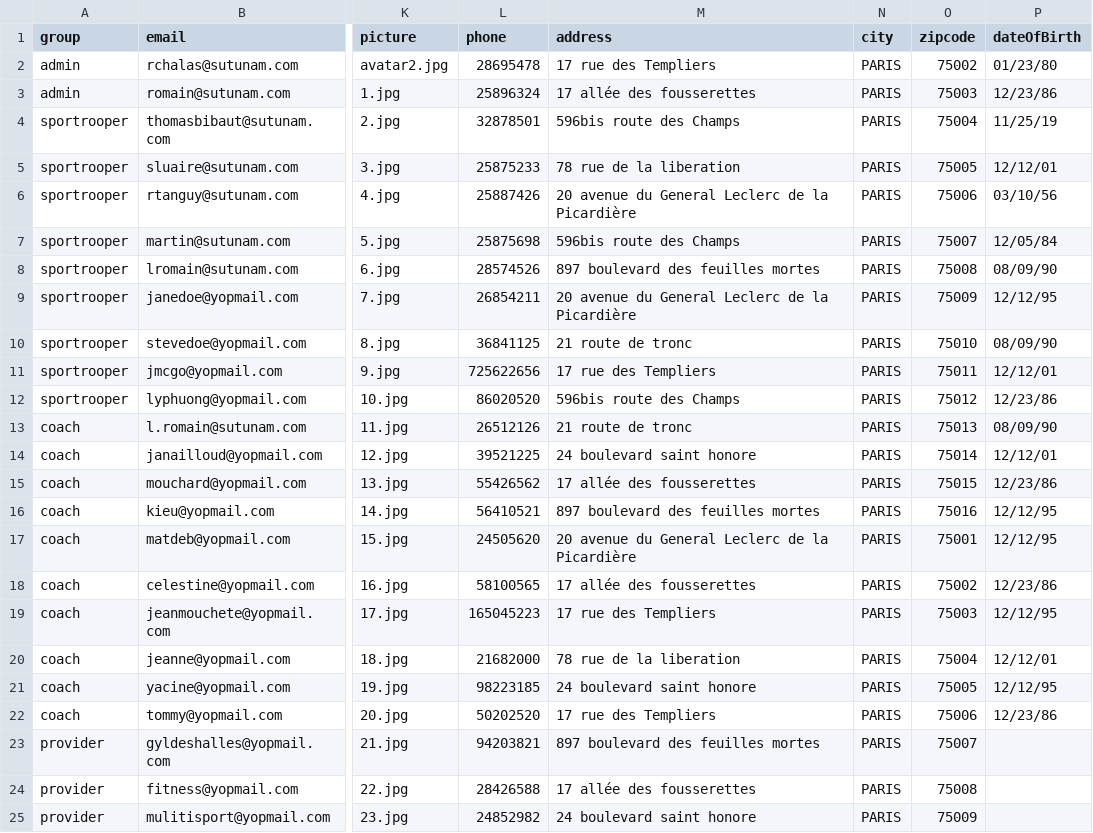
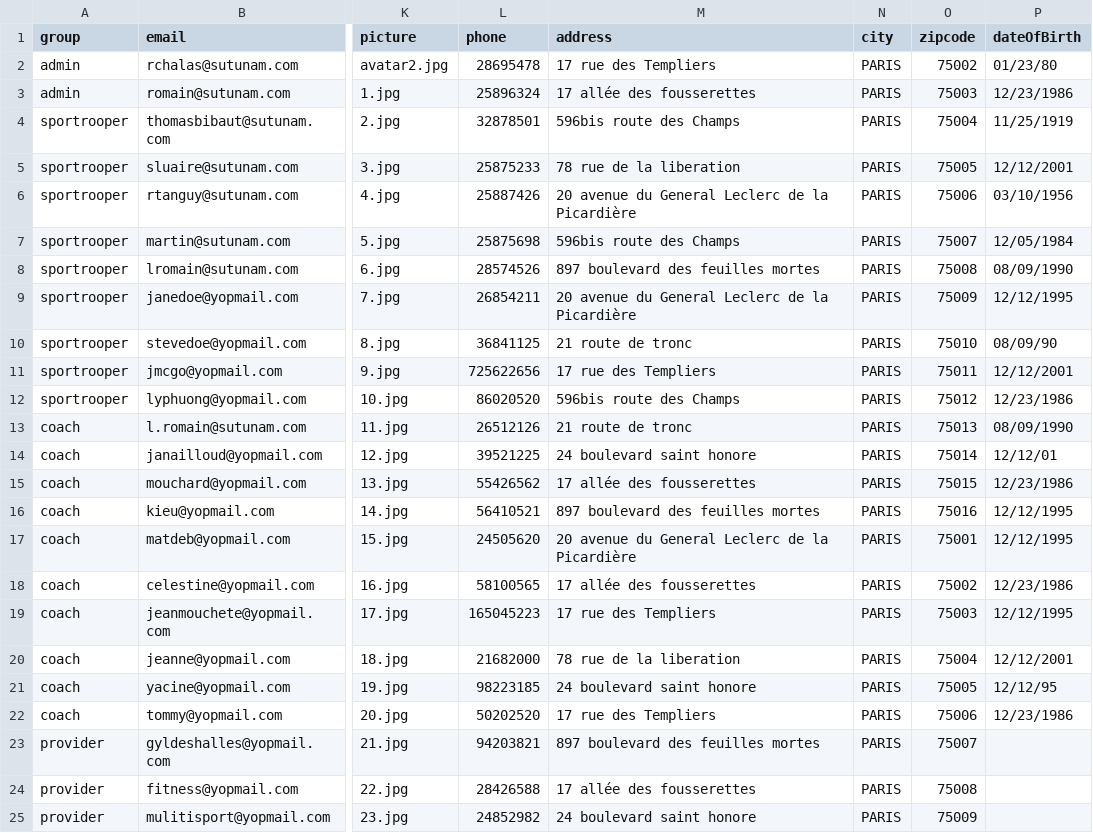
Before and after one commit to chalasr/symfony-jwt-sandbox, a CSV file: src/App/UserBundle/Resources/public/users.csv, drawn as a sheet; only a part is shown, gaps mark what is left out; the diff names each change by its address in the sheet, - before the commit and + after, or states it on an @@ line.

```diff
--- a/src/App/UserBundle/Resources/public/users.csv
+++ b/src/App/UserBundle/Resources/public/users.csv
-P3 (dateOfBirth): 12/23/86
+P3 (dateOfBirth): 12/23/1986
-P4 (dateOfBirth): 11/25/19
+P4 (dateOfBirth): 11/25/1919
-P5 (dateOfBirth): 12/12/01
+P5 (dateOfBirth): 12/12/2001
-P6 (dateOfBirth): 03/10/56
+P6 (dateOfBirth): 03/10/1956
-P7 (dateOfBirth): 12/05/84
+P7 (dateOfBirth): 12/05/1984
-P8 (dateOfBirth): 08/09/90
+P8 (dateOfBirth): 08/09/1990
-P9 (dateOfBirth): 12/12/95
+P9 (dateOfBirth): 12/12/1995
-P11 (dateOfBirth): 12/12/01
+P11 (dateOfBirth): 12/12/2001
-P12 (dateOfBirth): 12/23/86
+P12 (dateOfBirth): 12/23/1986
-P13 (dateOfBirth): 08/09/90
+P13 (dateOfBirth): 08/09/1990
-P15 (dateOfBirth): 12/23/86
+P15 (dateOfBirth): 12/23/1986
-P16:P17 (dateOfBirth): 12/12/95
+P16:P17 (dateOfBirth): 12/12/1995
-P18 (dateOfBirth): 12/23/86
+P18 (dateOfBirth): 12/23/1986
-P19 (dateOfBirth): 12/12/95
+P19 (dateOfBirth): 12/12/1995
-P20 (dateOfBirth): 12/12/01
+P20 (dateOfBirth): 12/12/2001
-P22 (dateOfBirth): 12/23/86
+P22 (dateOfBirth): 12/23/1986
```
Also changed, not shown: 9 other files.
